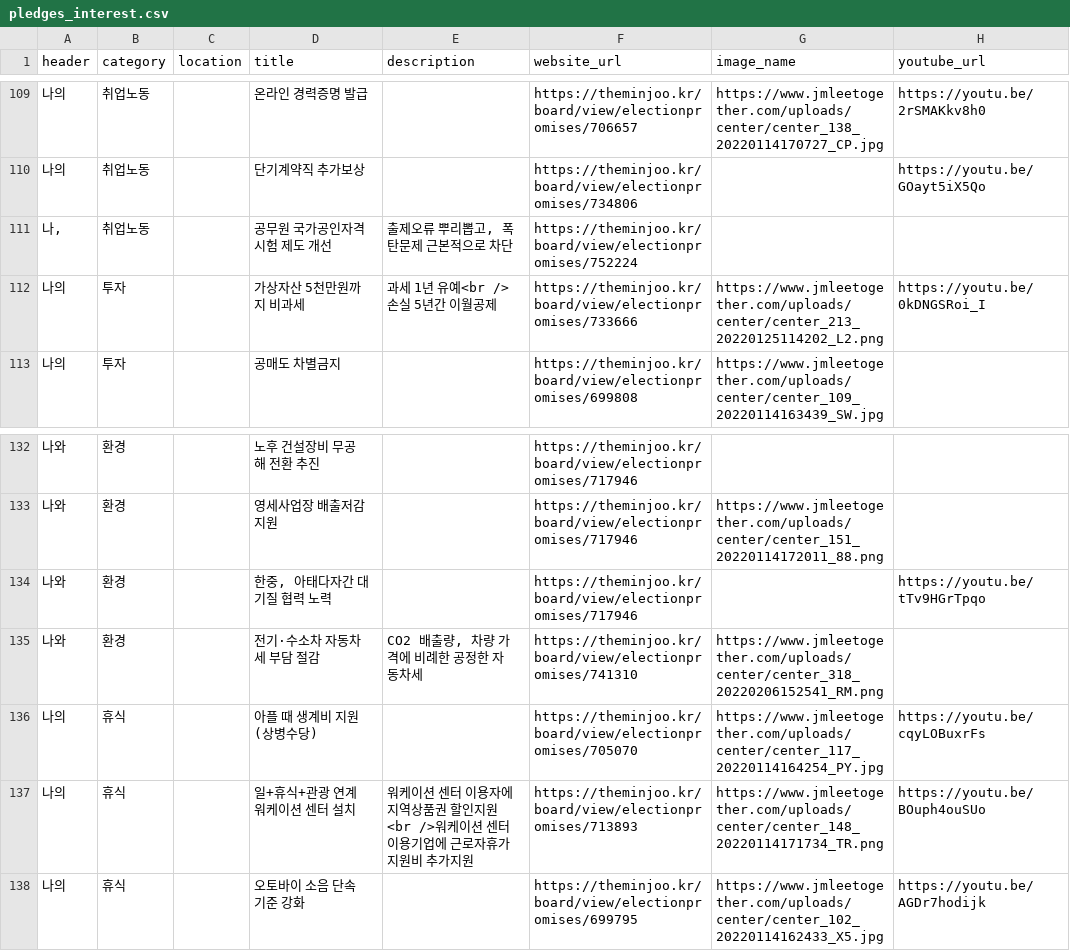
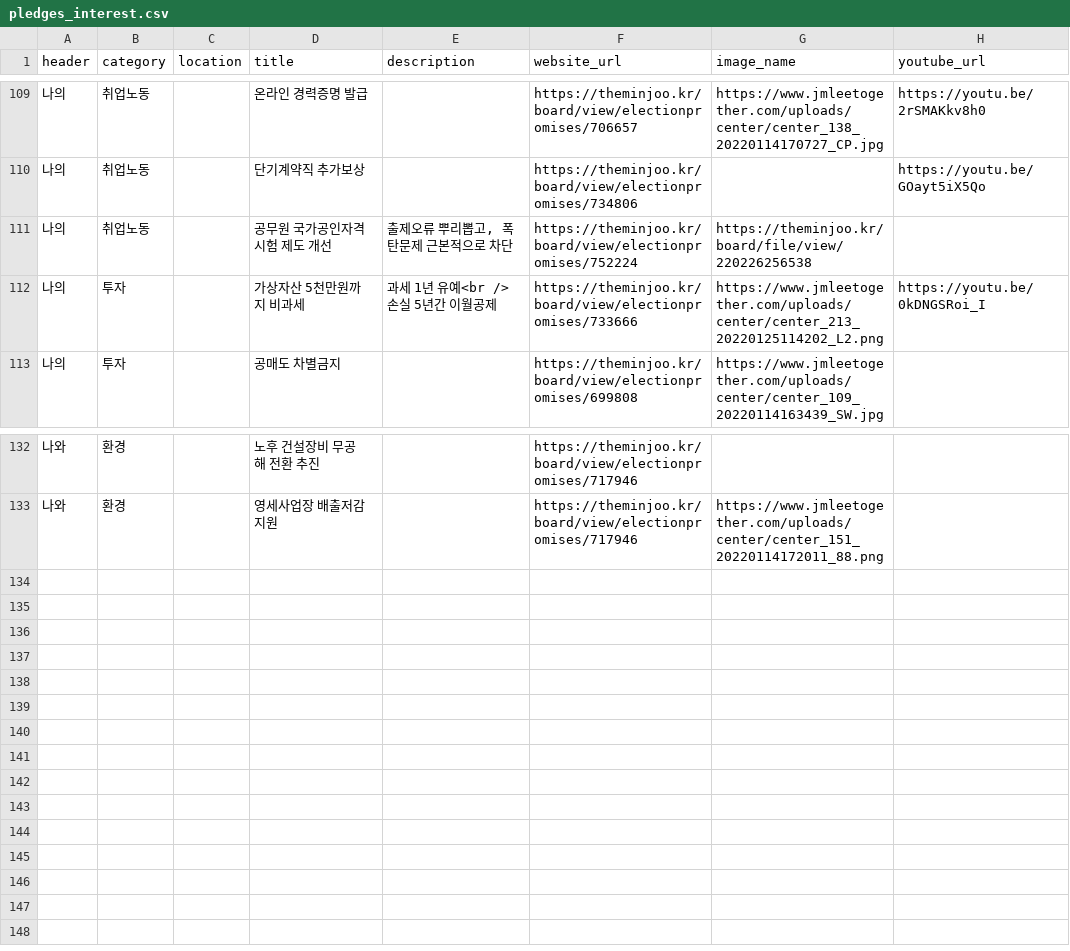
Before and after one commit to p4u-jm/p4u-jm.github.io, a CSV file: data/pledges_interest.csv, drawn as a sheet; only a part is shown, gaps mark what is left out; the diff names each change by its address in the sheet, - before the commit and + after, or states it on an @@ line.

Commit message:
Update pledges_interest.csv

```diff
--- a/data/pledges_interest.csv
+++ b/data/pledges_interest.csv
-A111 (header): 나,
+A111 (header): 나의
-G111 (image_name): (empty)
+G111 (image_name): https://theminjoo.kr/board/file/view/220226256538
-row 134: 나와 | 환경 |  | 한중, 아태다자간 대기질 협력 노력 |  | https://theminjoo.kr/board/view/electionpromises/717946 |  | https://youtu.be/tTv9HGrTpqo
-row 135: 나와 | 환경 |  | 전기·수소차 자동차세 부담 절감 | CO2 배출량, 차량 가격에 비례한 공정한 자동차세 | https://theminjoo.kr/board/view/electionpromises/741310 | https://www.jmleetogether.com/uploads/center/center_318_20220206152541_RM.png
-row 136: 나의 | 휴식 |  | 아플 때 생계비 지원 (상병수당) |  | https://theminjoo.kr/board/view/electionpromises/705070 | https://www.jmleetogether.com/uploads/center/center_117_20220114164254_PY.jpg | https://youtu.be/cqyLOBuxrFs
-row 137: 나의 | 휴식 |  | 일+휴식+관광 연계 워케이션 센터 설치 | 워케이션 센터 이용자에 지역상품권 할인지원<br />워케이션 센터 이용기업에 근로자휴가지원비 추가지원 | https://theminjoo.kr/board/view/electionpromises/713893 | https://www.jmleetogether.com/uploads/center/center_148_20220114171734_TR.png | https://youtu.be/BOuph4ouSUo
-row 138: 나의 | 휴식 |  | 오토바이 소음 단속기준 강화 |  | https://theminjoo.kr/board/view/electionpromises/699795 | https://www.jmleetogether.com/uploads/center/center_102_20220114162433_X5.jpg | https://youtu.be/AGDr7hodijk
```
